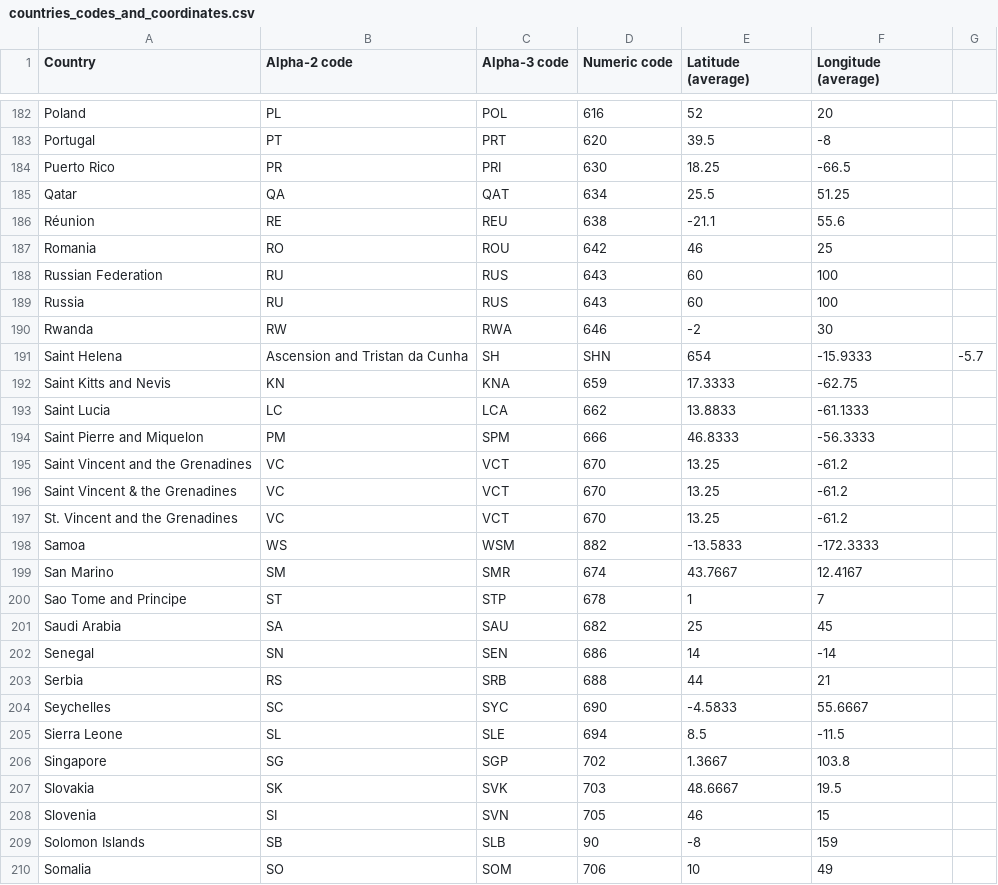
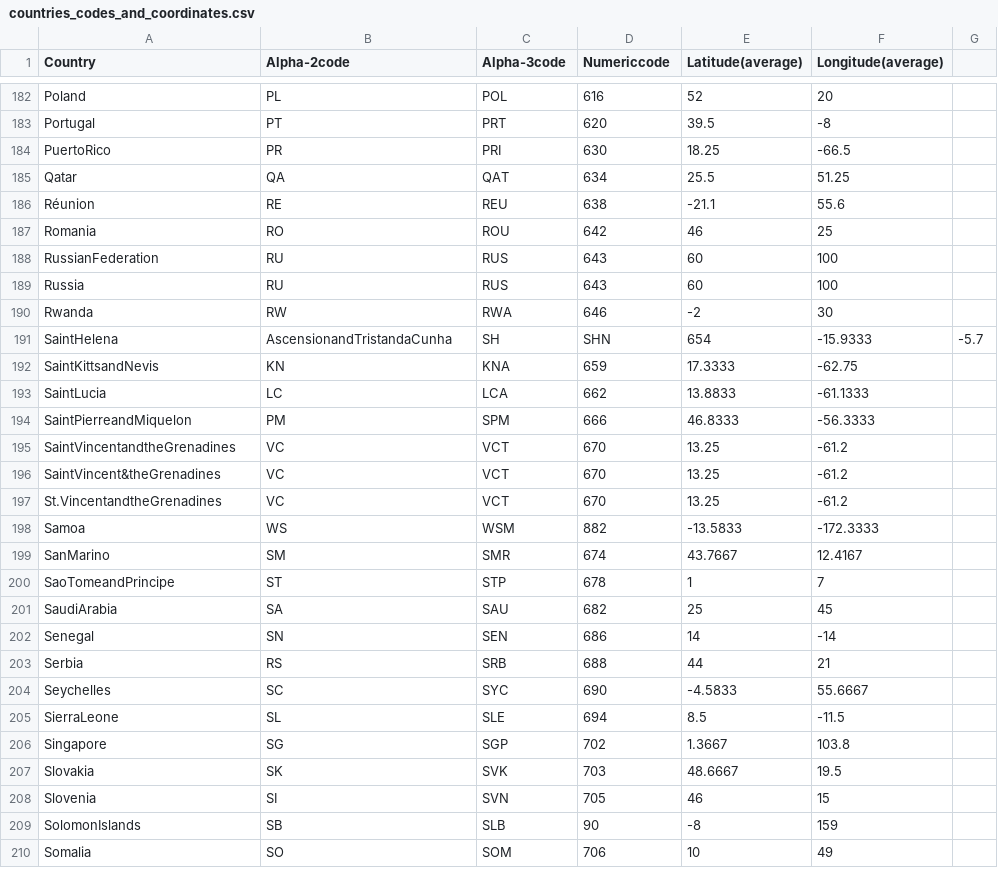
Before and after one commit to DaniDataScience/Python_coding_3, a CSV file: countries_codes_and_coordinates.csv, drawn as a sheet; only a part is shown, gaps mark what is left out; the diff covers the shown part only.

```diff
--- a/countries_codes_and_coordinates.csv
+++ b/countries_codes_and_coordinates.csv
@@ -1 +1 @@
-Country,Alpha-2 code,Alpha-3 code,Numeric code,Latitude (average),Longitude (average)
+Country,Alpha-2code,Alpha-3code,Numericcode,Latitude(average),Longitude(average)
@@ -184 +184 @@ Portugal, PT, PRT, 620, 39.5, -8
-Puerto Rico, PR, PRI, 630, 18.25, -66.5
+PuertoRico,PR,PRI,630,18.25,-66.5
@@ -188 +188 @@ Romania, RO, ROU, 642, 46, 25
-Russian Federation, RU, RUS, 643, 60, 100
+RussianFederation,RU,RUS,643,60,100
@@ -191,7 +191,7 @@ Rwanda, RW, RWA, 646, -2, 30
-Saint Helena, Ascension and Tristan da Cunha, SH, SHN, 654, -15.9333, -5.7
-Saint Kitts and Nevis, KN, KNA, 659, 17.3333, -62.75
-Saint Lucia, LC, LCA, 662, 13.8833, -61.1333
-Saint Pierre and Miquelon, PM, SPM, 666, 46.8333, -56.3333
-Saint Vincent and the Grenadines, VC, VCT, 670, 13.25, -61.2
-Saint Vincent & the Grenadines, VC, VCT, 670, 13.25, -61.2
-St. Vincent and the Grenadines, VC, VCT, 670, 13.25, -61.2
+SaintHelena,AscensionandTristandaCunha,SH,SHN,654,-15.9333,-5.7
+SaintKittsandNevis,KN,KNA,659,17.3333,-62.75
+SaintLucia,LC,LCA,662,13.8833,-61.1333
+SaintPierreandMiquelon,PM,SPM,666,46.8333,-56.3333
+SaintVincentandtheGrenadines,VC,VCT,670,13.25,-61.2
+SaintVincent&theGrenadines,VC,VCT,670,13.25,-61.2
+St.VincentandtheGrenadines,VC,VCT,670,13.25,-61.2
@@ -199,3 +199,3 @@ Samoa, WS, WSM, 882, -13.5833, -172.3333
-San Marino, SM, SMR, 674, 43.7667, 12.4167
-Sao Tome and Principe, ST, STP, 678, 1, 7
-Saudi Arabia, SA, SAU, 682, 25, 45
+SanMarino,SM,SMR,674,43.7667,12.4167
+SaoTomeandPrincipe,ST,STP,678,1,7
+SaudiArabia,SA,SAU,682,25,45
@@ -205 +205 @@ Seychelles, SC, SYC, 690, -4.5833, 55.6667
-Sierra Leone, SL, SLE, 694, 8.5, -11.5
+SierraLeone,SL,SLE,694,8.5,-11.5
@@ -209 +209 @@ Slovenia, SI, SVN, 705, 46, 15
-Solomon Islands, SB, SLB, 90, -8, 159
+SolomonIslands,SB,SLB,90,-8,159
```
Also changed, not shown: 68 edited cells elsewhere in this file.
